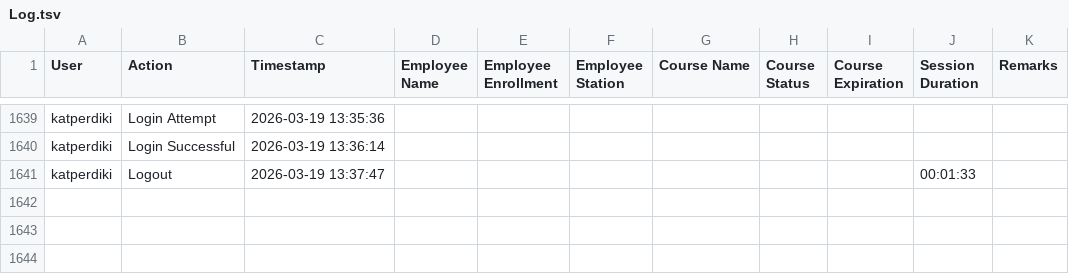
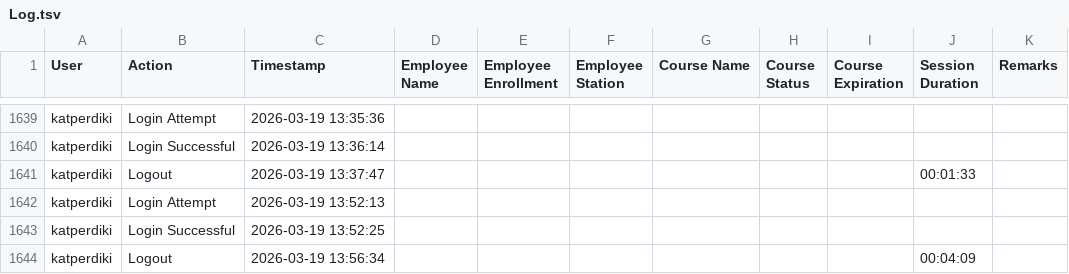
Before and after one commit to Ntiablo/TrainingOverview, a TSV file: Log.tsv, drawn as a sheet; only a part is shown, gaps mark what is left out.

Commit message:
Append new log entries to file

```diff
--- a/Log.tsv
+++ b/Log.tsv
@@ -1641 +1641,4 @@ katperdiki	Login Successful	2026-03-19 13:36:14
 katperdiki	Logout	2026-03-19 13:37:47							00:01:33	
+katperdiki	Login Attempt	2026-03-19 13:52:13								
+katperdiki	Login Successful	2026-03-19 13:52:25								
+katperdiki	Logout	2026-03-19 13:56:34							00:04:09	
```
